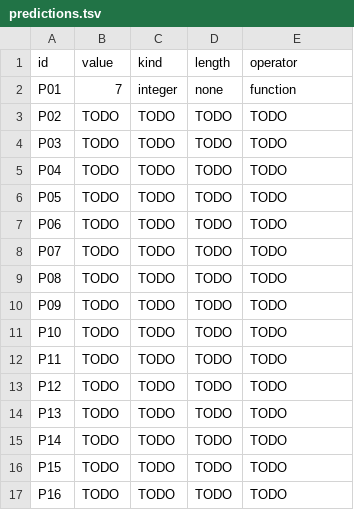
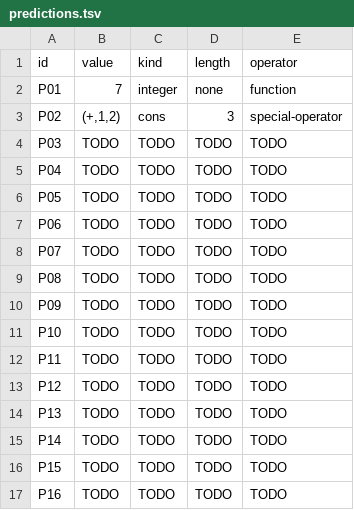
Before and after one commit to jtmedalla/cmsc-124-ps3-starter, a TSV file: predictions.tsv, drawn as a sheet.

Commit message:
docs: add predictions and reasoning for P02

```diff
--- a/predictions.tsv
+++ b/predictions.tsv
@@ -2,3 +2,3 @@ id	value	kind	length	operator
 P01	7	integer	none	function
-P02	TODO	TODO	TODO	TODO
+P02	(+,1,2)	cons	3	special-operator
 P03	TODO	TODO	TODO	TODO
```
Also changed, not shown: 1 other file.
